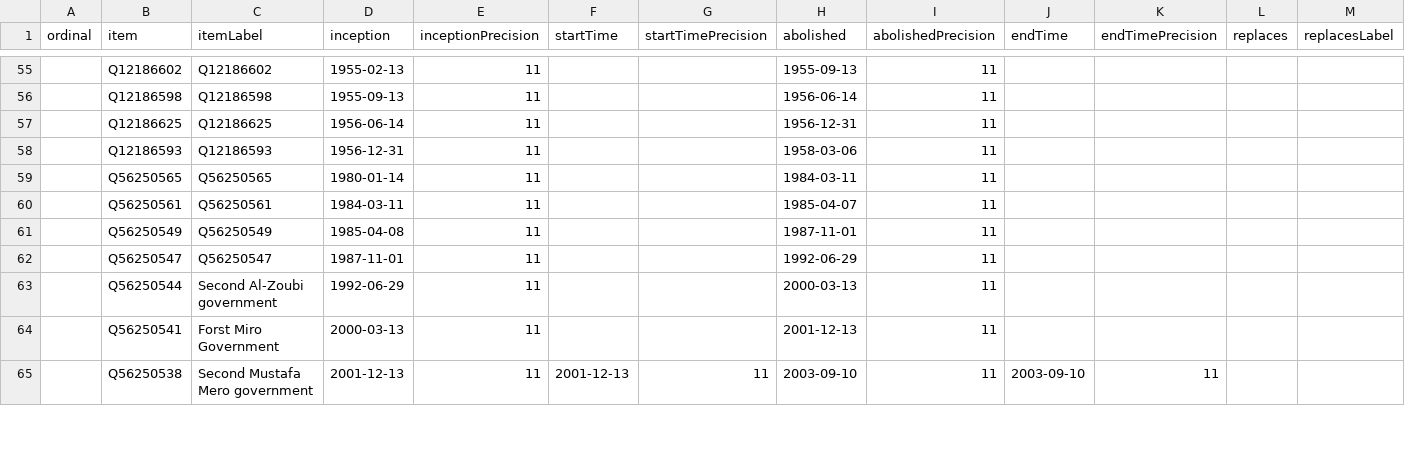
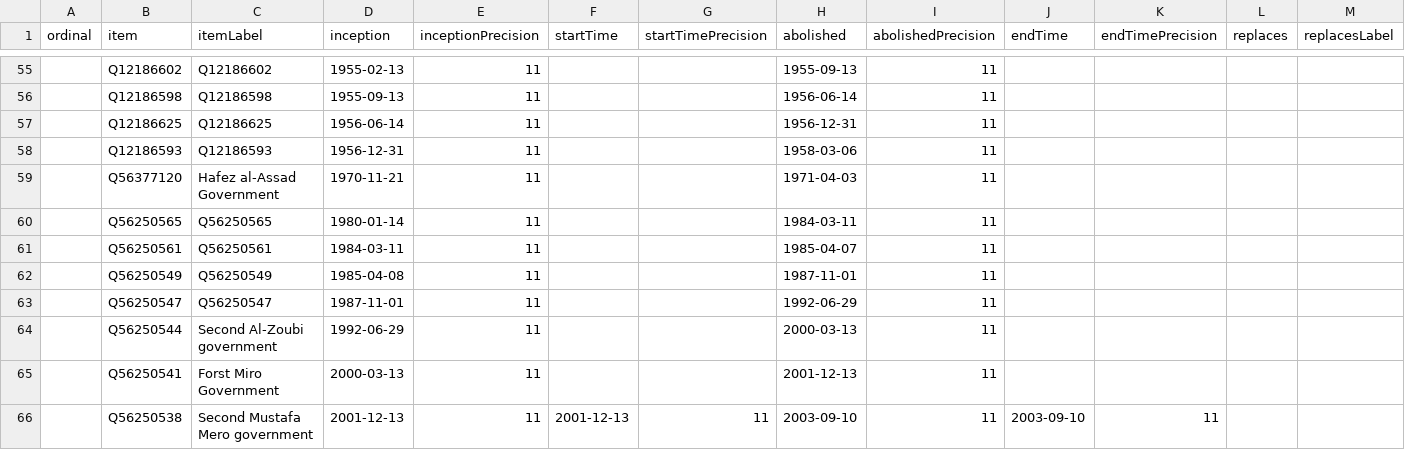
Before and after one commit to every-politician-scrapers/syria, a CSV file: wikidata/results/all-cabinets.csv, drawn as a sheet; only a part is shown, gaps mark what is left out; rows hold the shown columns only; the diff names each change by its address in the sheet, - before the commit and + after, or states it on an @@ line.

Commit message:
Run SPARQL queries

```diff
--- a/wikidata/results/all-cabinets.csv
+++ b/wikidata/results/all-cabinets.csv
+row 59:  | Q56377120 | Hafez al-Assad Government | 1970-11-21 | 11 |  |  | 1971-04-03 | 11
```
